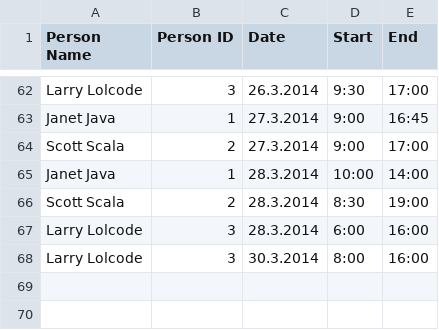
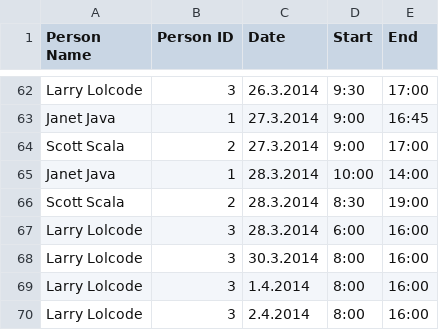
Before and after one commit to NklsJ/wage-calculation-demo, a CSV file: data/HourList.csv, drawn as a sheet; only a part is shown, gaps mark what is left out; the diff names each change by its address in the sheet, - before the commit and + after, or states it on an @@ line.

```diff
--- a/data/HourList.csv
+++ b/data/HourList.csv
+row 69: Larry Lolcode | 3 | 1.4.2014 | 8:00 | 16:00
+row 70: Larry Lolcode | 3 | 2.4.2014 | 8:00 | 16:00
```
Also changed, not shown: 8 other files.
